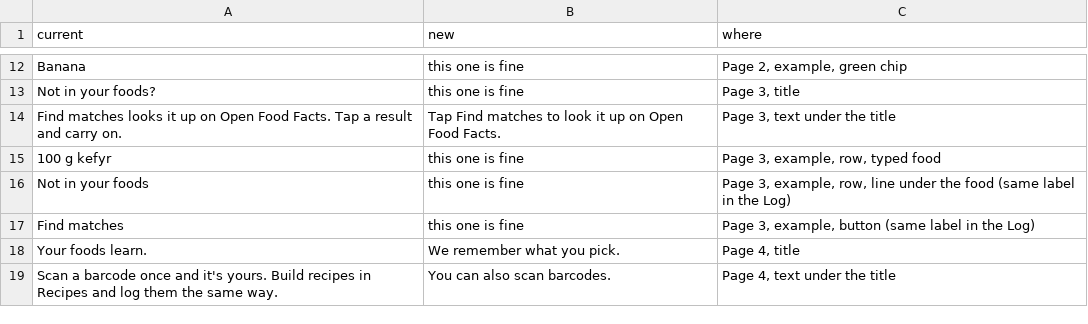
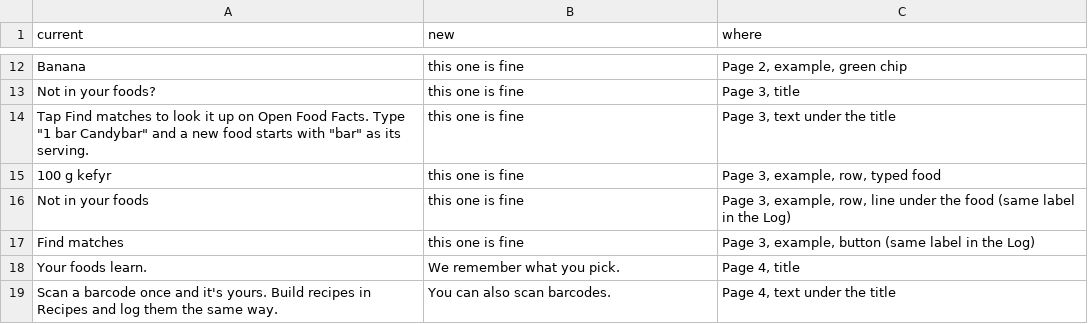
Before and after one commit to marin-o/breakfast, a CSV file: docs/onboarding-copy.csv, drawn as a sheet; only a part is shown, gaps mark what is left out.

Commit message:
fix(food): split a serving word in any case, and teach it in the tutorial

```diff
--- a/docs/onboarding-copy.csv
+++ b/docs/onboarding-copy.csv
@@ -13,3 +13,3 @@ current,new,where
 "Not in your foods?","this one is fine","Page 3, title"
-"Find matches looks it up on Open Food Facts. Tap a result and carry on.","Tap Find matches to look it up on Open Food Facts.","Page 3, text under the title"
+"Tap Find matches to look it up on Open Food Facts. Type ""1 bar Candybar"" and a new food starts with ""bar"" as its serving.","this one is fine","Page 3, text under the title"
 "100 g kefyr","this one is fine","Page 3, example, row, typed food"
```
Also changed, not shown: 5 other files.
